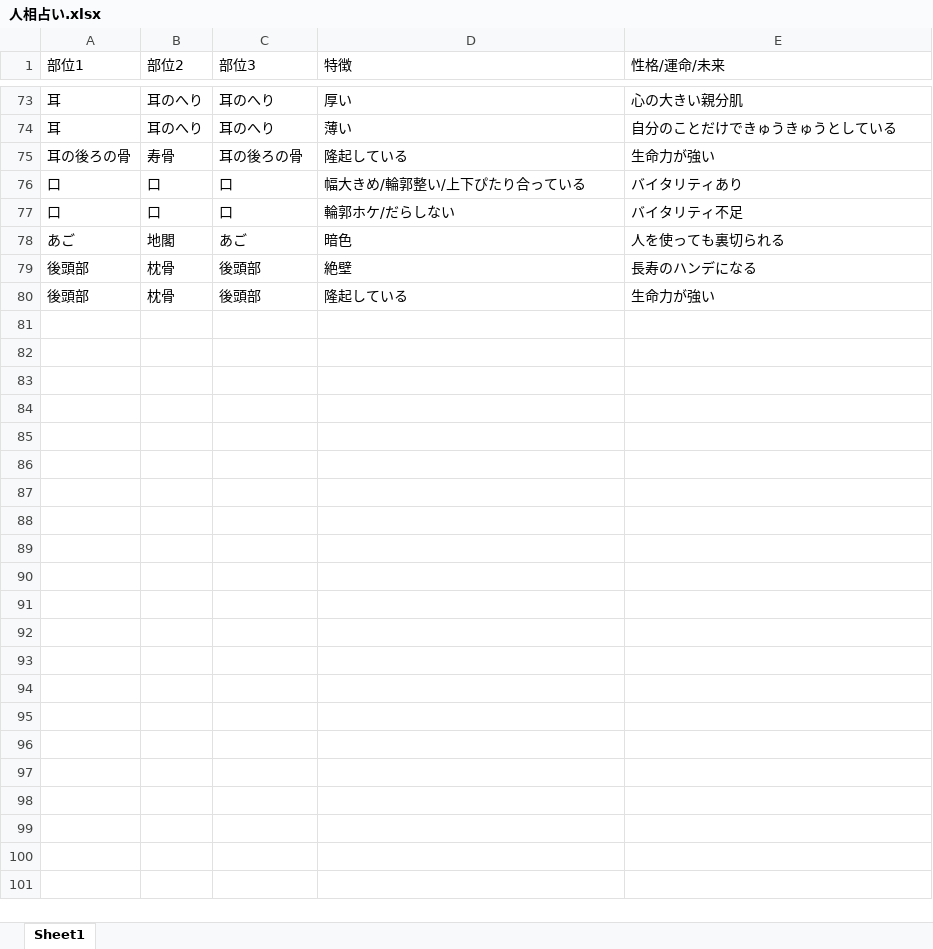
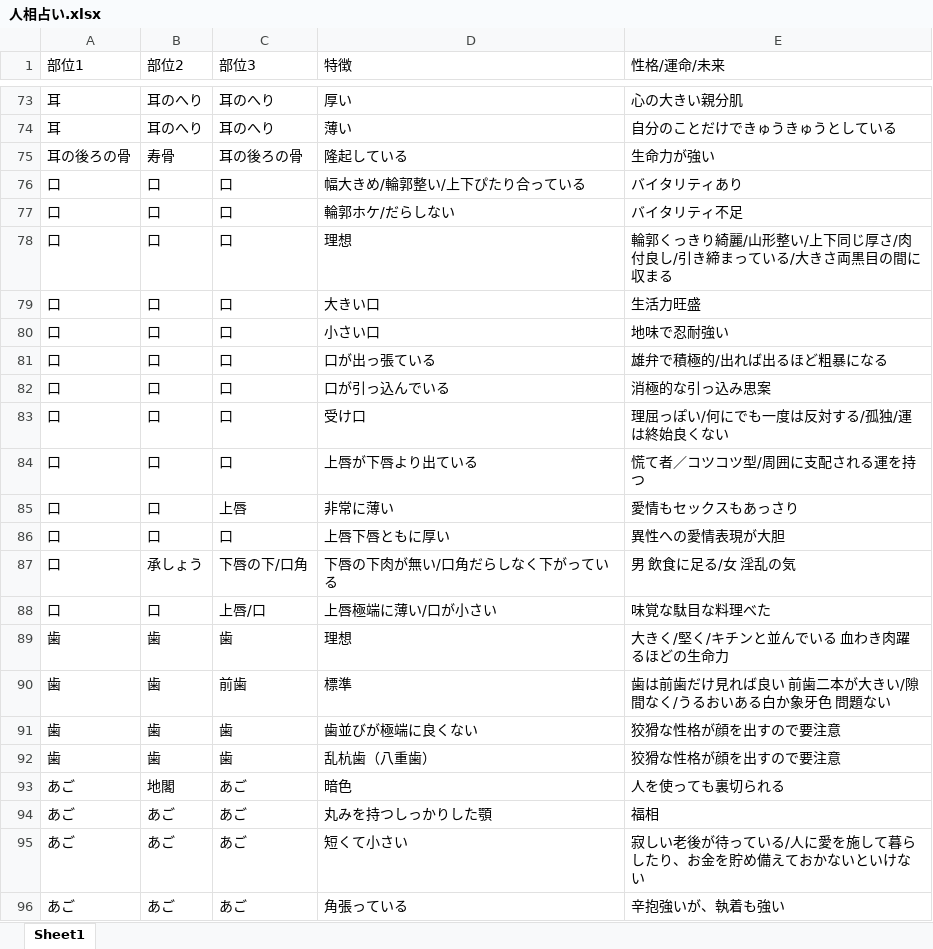
Before and after one commit to cocosan1/ninsou_app2, an Excel workbook: 人相占い.xlsx, sheet Sheet1, drawn as a sheet; only a part is shown, gaps mark what is left out; the shorter side is filled out with more unchanged rows; values as stored, in another font and other column widths than the file's, no borders; the diff covers the shown part only; the diff names each change by its address in the sheet, - before the commit and + after, or states it on an @@ line.

Commit message:
4th commit

```diff
--- a/人相占い.xlsx (sheet Sheet1)
+++ b/人相占い.xlsx (sheet Sheet1)
+row 78: 口 | 口 | 口 | 理想 | 輪郭くっきり綺麗/山形整い/上下同じ厚さ/肉付良し/引き締まっている/大きさ両黒目の間に収まる
+row 79: 口 | 口 | 口 | 大きい口 | 生活力旺盛
+row 80: 口 | 口 | 口 | 小さい口 | 地味で忍耐強い
+row 81: 口 | 口 | 口 | 口が出っ張ている | 雄弁で積極的/出れば出るほど粗暴になる
+row 82: 口 | 口 | 口 | 口が引っ込んでいる | 消極的な引っ込み思案
+row 83: 口 | 口 | 口 | 受け口 | 理屈っぽい/何にでも一度は反対する/孤独/運は終始良くない
+row 84: 口 | 口 | 口 | 上唇が下唇より出ている | 慌て者／コツコツ型/周囲に支配される運を持つ
+row 85: 口 | 口 | 上唇 | 非常に薄い | 愛情もセックスもあっさり
+row 86: 口 | 口 | 口 | 上唇下唇ともに厚い | 異性への愛情表現が大胆
+row 87: 口 | 承しょう | 下唇の下/口角 | 下唇の下肉が無い/口角だらしなく下がっている | 男 飲食に足る/女 淫乱の気
+row 88: 口 | 口 | 上唇/口 | 上唇極端に薄い/口が小さい | 味覚な駄目な料理べた
+row 89: 歯 | 歯 | 歯 | 理想 | 大きく/堅く/キチンと並んでいる 血わき肉躍るほどの生命力
+row 90: 歯 | 歯 | 前歯 | 標準 | 歯は前歯だけ見れば良い 前歯二本が大きい/隙間なく/うるおいある白か象牙色 問題ない
+row 91: 歯 | 歯 | 歯 | 歯並びが極端に良くない | 狡猾な性格が顔を出すので要注意
+row 92: 歯 | 歯 | 歯 | 乱杭歯（八重歯） | 狡猾な性格が顔を出すので要注意
+row 94: あご | あご | あご | 丸みを持つしっかりした顎 | 福相
+row 95: あご | あご | あご | 短くて小さい | 寂しい老後が待っている/人に愛を施して暮らしたり、お金を貯め備えておかないといけない
+row 96: あご | あご | あご | 角張っている | 辛抱強いが、執着も強い
```
Also changed, not shown: 26 added rows elsewhere in this sheet.
